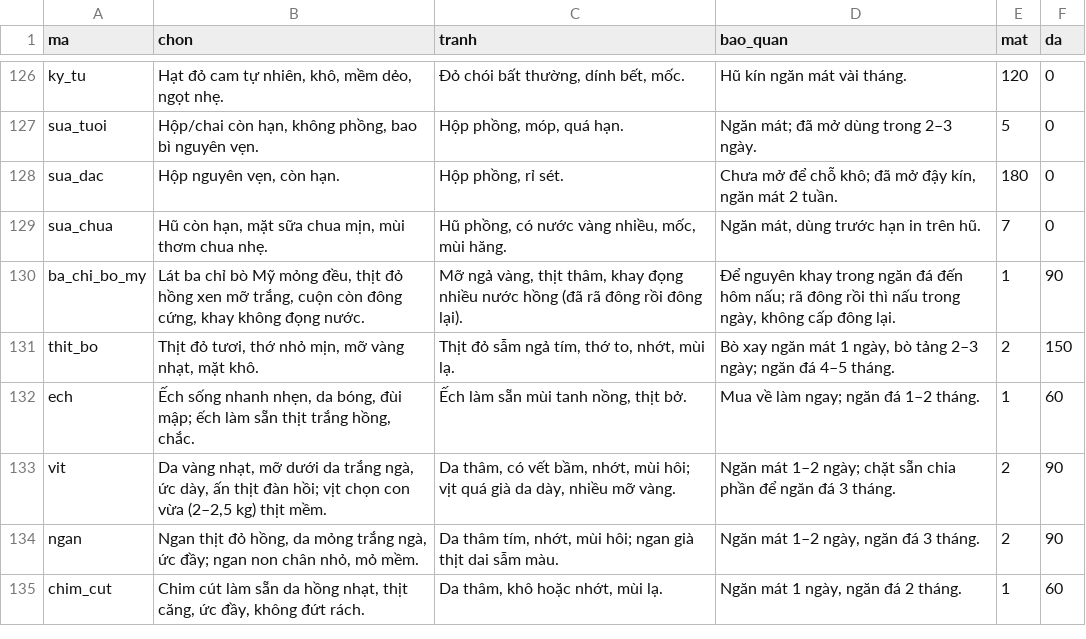
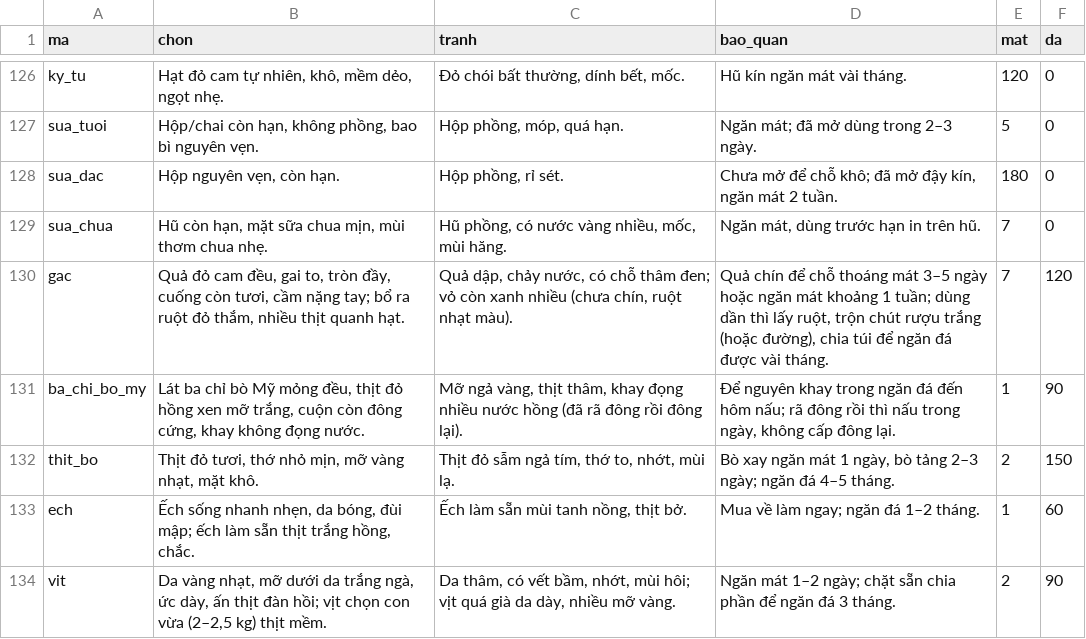
Before and after one commit to quaitinh/ca-chef, a CSV file: data/de_xuat/bi_quyet_nl.csv, drawn as a sheet; only a part is shown, gaps mark what is left out; the shorter side is filled out with more unchanged rows.

```diff
--- a/data/de_xuat/bi_quyet_nl.csv
+++ b/data/de_xuat/bi_quyet_nl.csv
@@ -129,2 +129,3 @@ sua_dac,"Hộp nguyên vẹn, còn hạn.","Hộp phồng, rỉ sét.","Chưa m
 sua_chua,"Hũ còn hạn, mặt sữa chua mịn, mùi thơm chua nhẹ.","Hũ phồng, có nước vàng nhiều, mốc, mùi hăng.","Ngăn mát, dùng trước hạn in trên hũ.",7,0
+gac,"Quả đỏ cam đều, gai to, tròn đầy, cuống còn tươi, cầm nặng tay; bổ ra ruột đỏ thắm, nhiều thịt quanh hạt.","Quả dập, chảy nước, có chỗ thâm đen; vỏ còn xanh nhiều (chưa chín, ruột nhạt màu).","Quả chín để chỗ thoáng mát 3–5 ngày hoặc ngăn mát khoảng 1 tuần; dùng dần thì lấy ruột, trộn chút rượu trắng (hoặc đường), chia túi để ngăn đá được vài tháng.",7,120
 ba_chi_bo_my,"Lát ba chỉ bò Mỹ mỏng đều, thịt đỏ hồng xen mỡ trắng, cuộn còn đông cứng, khay không đọng nước.","Mỡ ngả vàng, thịt thâm, khay đọng nhiều nước hồng (đã rã đông rồi đông lại).","Để nguyên khay trong ngăn đá đến hôm nấu; rã đông rồi thì nấu trong ngày, không cấp đông lại.",1,90
```
Also changed, not shown: data/de_xuat/anh_mon.csv, data/de_xuat/mon_an_moi.csv, 5 other files.
